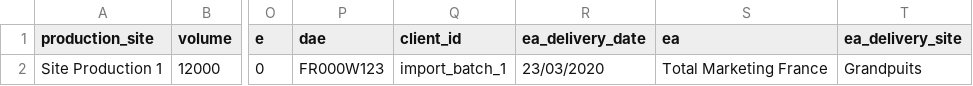
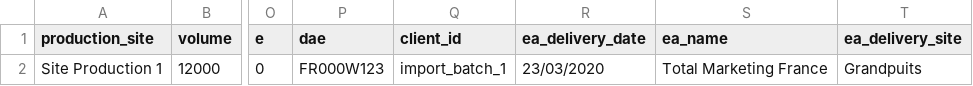
Before and after one commit to MTES-MCT/carbure, a CSV file: web/static/files/template.csv, drawn as a sheet; only a part is shown, gaps mark what is left out; the diff names each change by its address in the sheet, - before the commit and + after, or states it on an @@ line.

Commit message:
[template]

```diff
--- a/web/static/files/template.csv
+++ b/web/static/files/template.csv
-S1: ea
+S1: ea_name
```
